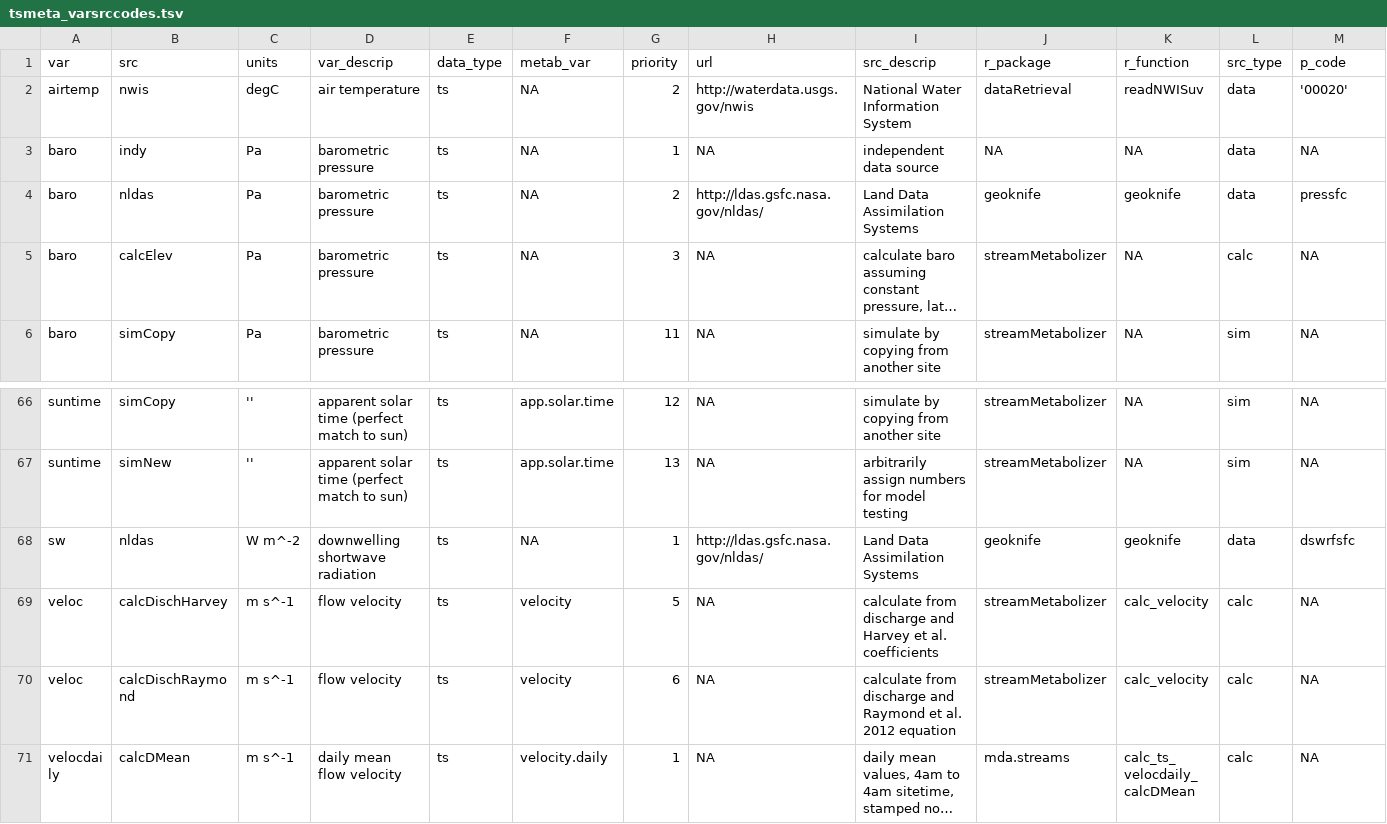
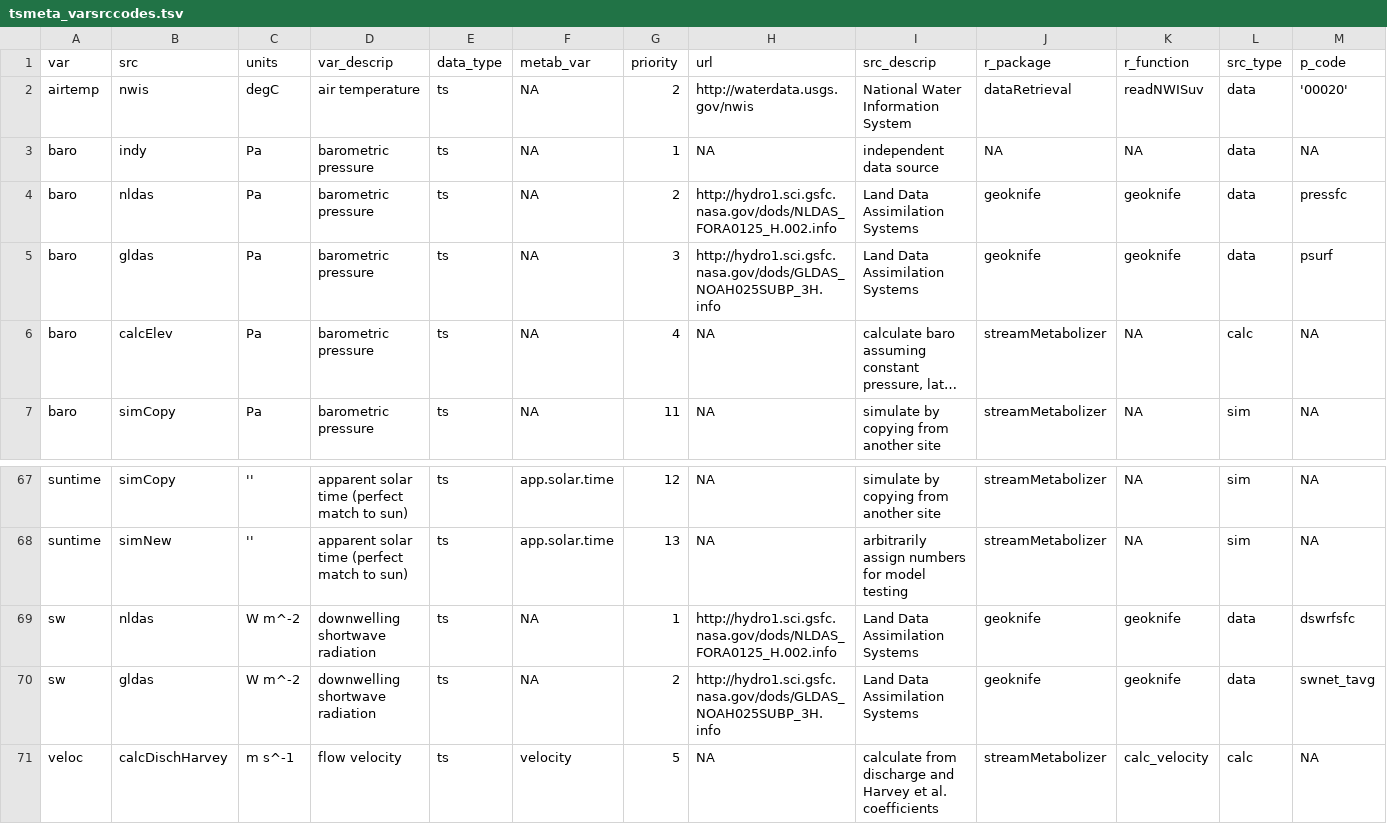
Before and after one commit to DOI-USGS/mda.streams, a TSV file: inst/extdata/tsmeta_varsrccodes.tsv, drawn as a sheet; only a part is shown, gaps mark what is left out; the shorter side is filled out with more unchanged rows; long unchanged cells end in …; addresses are those after the commit; the diff names each change by its address in the sheet, - before the commit and + after, or states it on an @@ line.

Commit message:
add GLDAS sw and baro to var_src_codes, fix #268

```diff
--- a/inst/extdata/tsmeta_varsrccodes.tsv
+++ b/inst/extdata/tsmeta_varsrccodes.tsv
-H4 (url): http://ldas.gsfc.nasa.gov/nldas/
+H4 (url): http://hydro1.sci.gsfc.nasa.gov/dods/NLDAS_FORA0125_H.002.info
+row 5: baro | gldas | Pa | barometric pressure | ts | NA | 3 | http://hydro1.sci.gsfc.nasa.gov/dods/GLDAS_NOAH025SUBP_3H.info | Land Data Assimilation Systems | geoknife | geoknife | data | psurf
-G6 (priority): 3
+G6 (priority): 4
-H69 (url): http://ldas.gsfc.nasa.gov/nldas/
+H69 (url): http://hydro1.sci.gsfc.nasa.gov/dods/NLDAS_FORA0125_H.002.info
+row 70: sw | gldas | W m^-2 | downwelling shortwave radiation | ts | NA | 2 | http://hydro1.sci.gsfc.nasa.gov/dods/GLDAS_NOAH025SUBP_3H.info | Land Data Assimilation Systems | geoknife | geoknife | data | swnet_tavg
```
